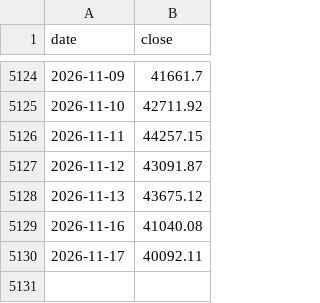
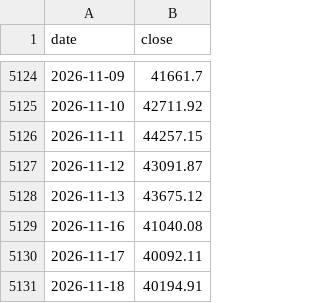
Before and after one commit to 479dvcs8zv-create/gate-probe, a CSV file: exports/market-crash/taiex.csv, drawn as a sheet; only a part is shown, gaps mark what is left out.

```diff
--- a/exports/market-crash/taiex.csv
+++ b/exports/market-crash/taiex.csv
@@ -5130 +5130,2 @@ date,close
 2026-11-17,40092.11
+2026-11-18,40194.91
```
Also changed, not shown: 1 other file.
